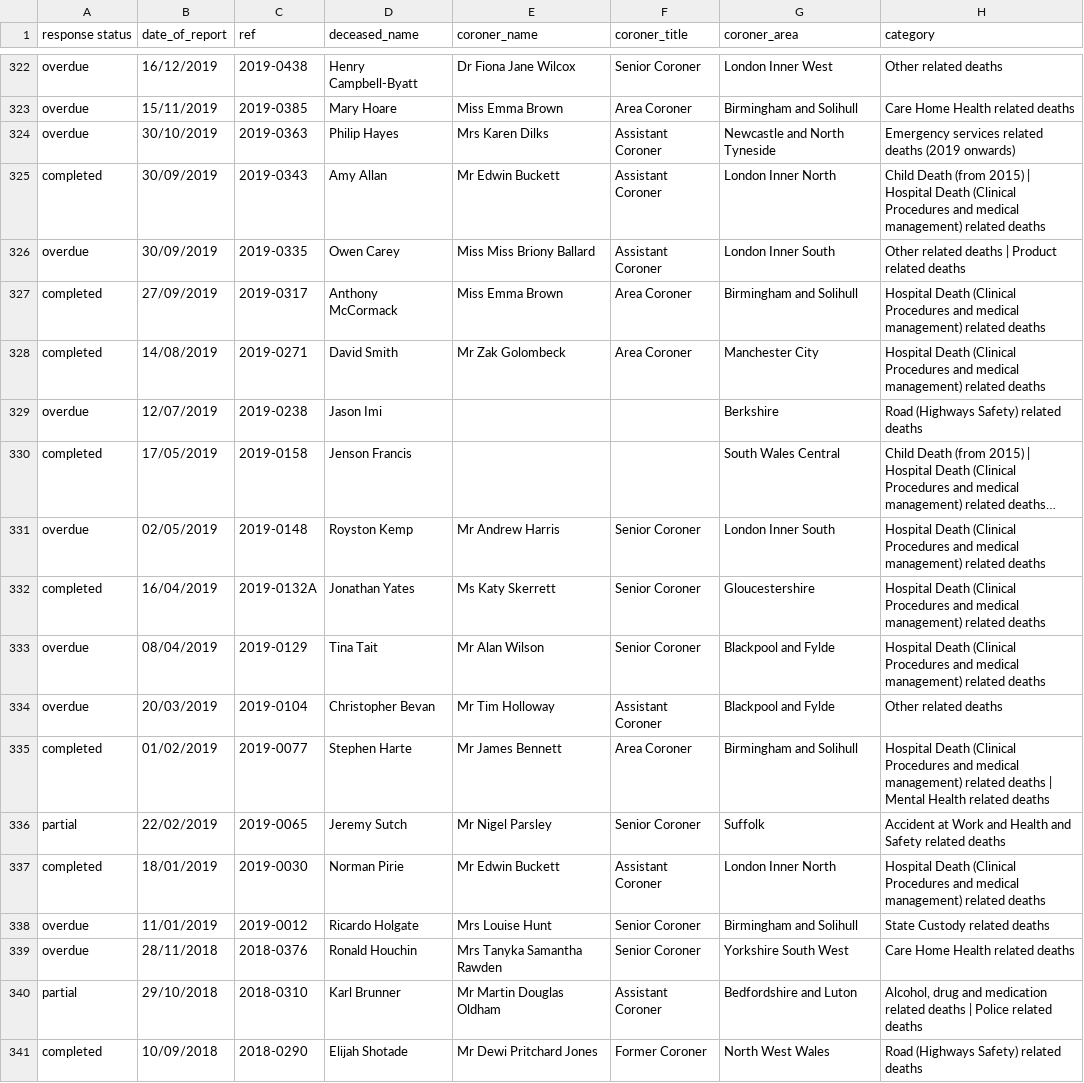
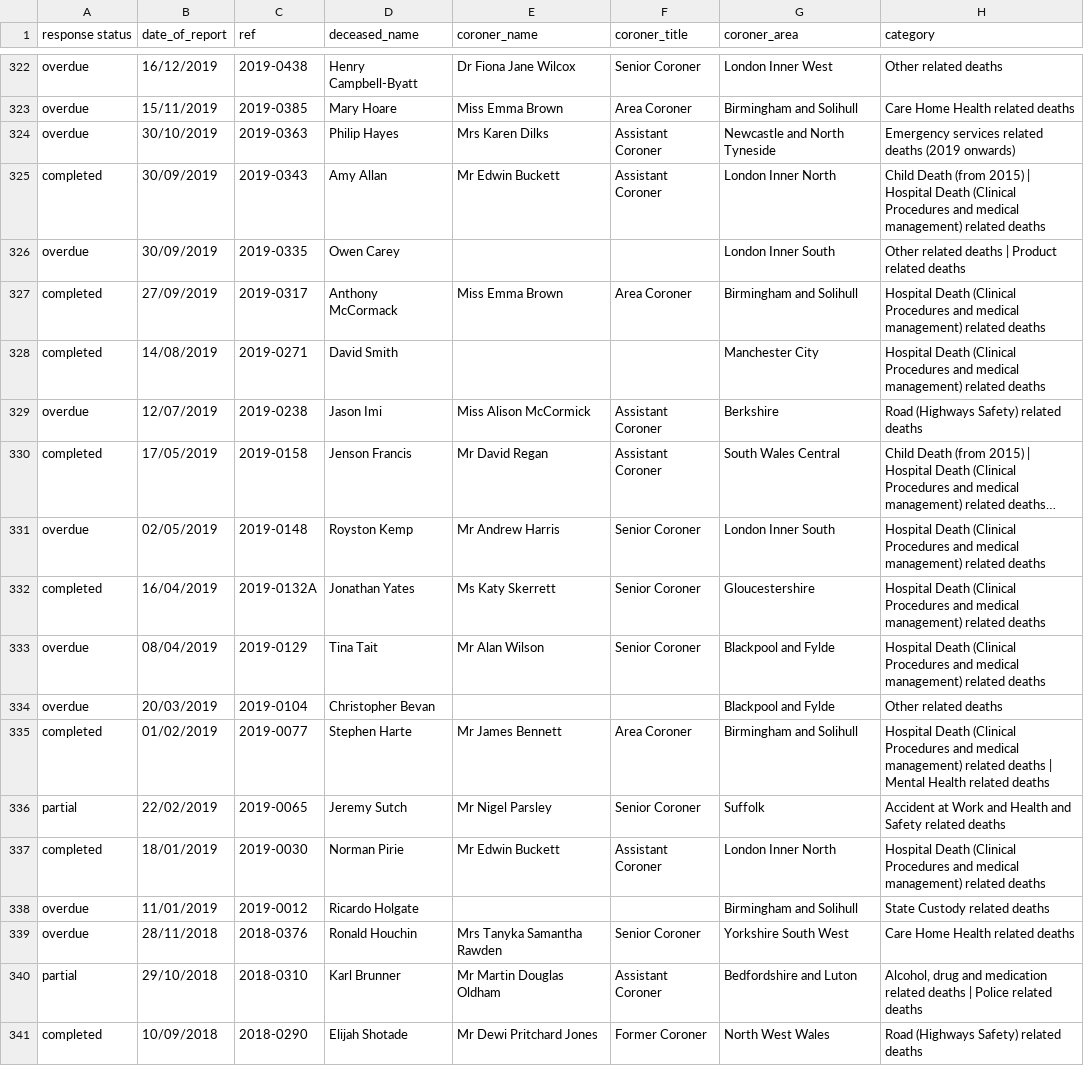
Before and after one commit to maxafanasiev/test_actions, a CSV file: src/data/reports-analysed.csv, drawn as a sheet; only a part is shown, gaps mark what is left out; long unchanged cells end in …; the diff covers the shown part only; the diff names each change by its address in the sheet, - before the commit and + after, or states it on an @@ line.

```diff
--- a/src/data/reports-analysed.csv
+++ b/src/data/reports-analysed.csv
-E326 (coroner_name): Miss Miss Briony Ballard
+E326 (coroner_name): (empty)
-F326 (coroner_title): Assistant Coroner
+F326 (coroner_title): (empty)
-E328 (coroner_name): Mr Zak Golombeck
+E328 (coroner_name): (empty)
-F328 (coroner_title): Area Coroner
+F328 (coroner_title): (empty)
-E329 (coroner_name): (empty)
+E329 (coroner_name): Miss Alison McCormick
-F329:F330 (coroner_title): (empty)
+F329:F330 (coroner_title): Assistant Coroner
-E330 (coroner_name): (empty)
+E330 (coroner_name): Mr David Regan
-E334 (coroner_name): Mr Tim Holloway
+E334 (coroner_name): (empty)
-F334 (coroner_title): Assistant Coroner
+F334 (coroner_title): (empty)
-E338 (coroner_name): Mrs Louise Hunt
+E338 (coroner_name): (empty)
-F338 (coroner_title): Senior Coroner
+F338 (coroner_title): (empty)
```
Also changed, not shown: 123 edited cells elsewhere in this file, src/analyse/counts/data/name/name-counts.csv, src/analyse/counts/data/name/name-years.csv, 13 other files.
